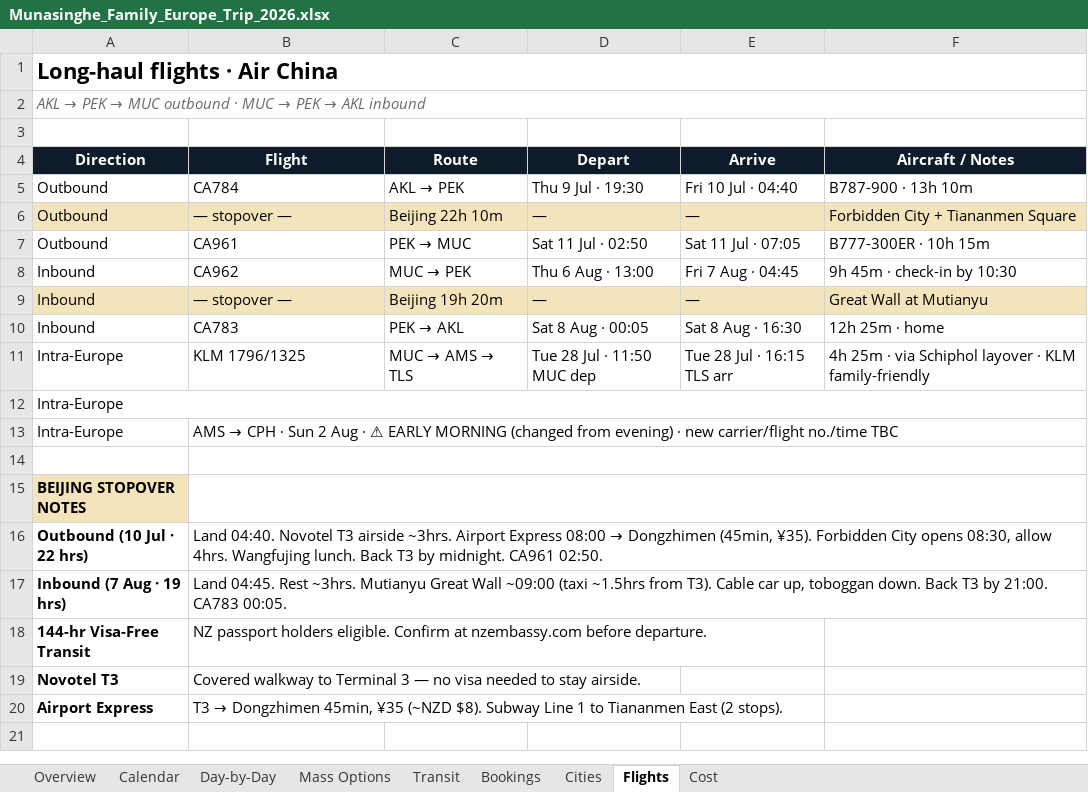
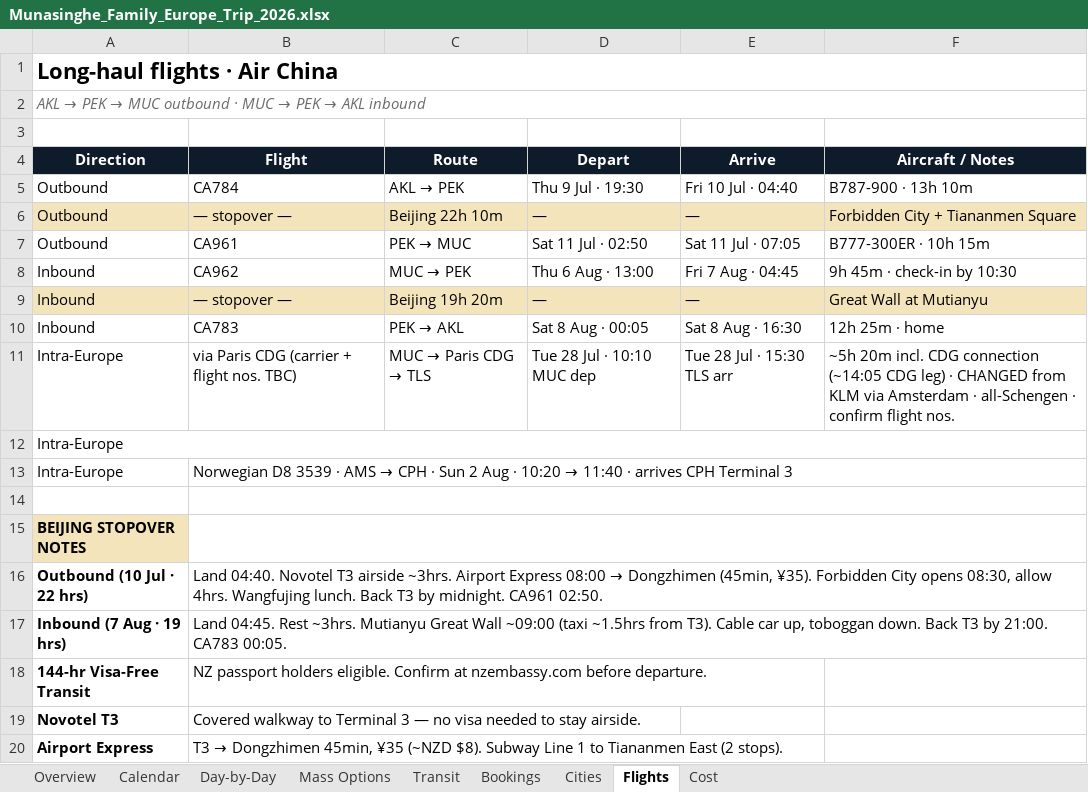
Before and after one commit to InoshikaFernando/europeTrip, an Excel workbook: Munasinghe_Family_Europe_Trip_2026.xlsx, sheet Flights, drawn as a sheet; values as stored, in another font and other column widths than the file's, no borders; the diff names each change by its address in the sheet, - before the commit and + after, or states it on an @@ line.

```diff
--- a/Munasinghe_Family_Europe_Trip_2026.xlsx (sheet Flights)
+++ b/Munasinghe_Family_Europe_Trip_2026.xlsx (sheet Flights)
-B11 (Flight): KLM 1796/1325
+B11 (Flight): via Paris CDG (carrier + flight nos. TBC)
@@ C11 (Route): MUC → AMS → TLS → MUC → Paris CDG → TLS @@
-D11 (Depart): Tue 28 Jul · 11:50 MUC dep
+D11 (Depart): Tue 28 Jul · 10:10 MUC dep
-E11 (Arrive): Tue 28 Jul · 16:15 TLS arr
+E11 (Arrive): Tue 28 Jul · 15:30 TLS arr
-F11 (Aircraft / Notes): 4h 25m · via Schiphol layover · KLM family-friendly
+F11 (Aircraft / Notes): ~5h 20m incl. CDG connection (~14:05 CDG leg) · CHANGED from KLM via Amsterdam · all-Schengen · confirm flight nos.
@@ B13 (Flight): AMS → CPH · Sun 2 Aug · ⚠ EARLY MORNING (changed from evening) · new carrier/flight no./time TBC → Norwegian D8 3539 · AMS → CPH · Sun 2 Aug · 10:20 → 11:40 · arrives CPH Terminal 3 @@
```
Also changed, not shown: sheet Transit, sheet Day-by-Day, sheet Calendar, 8 other files.
